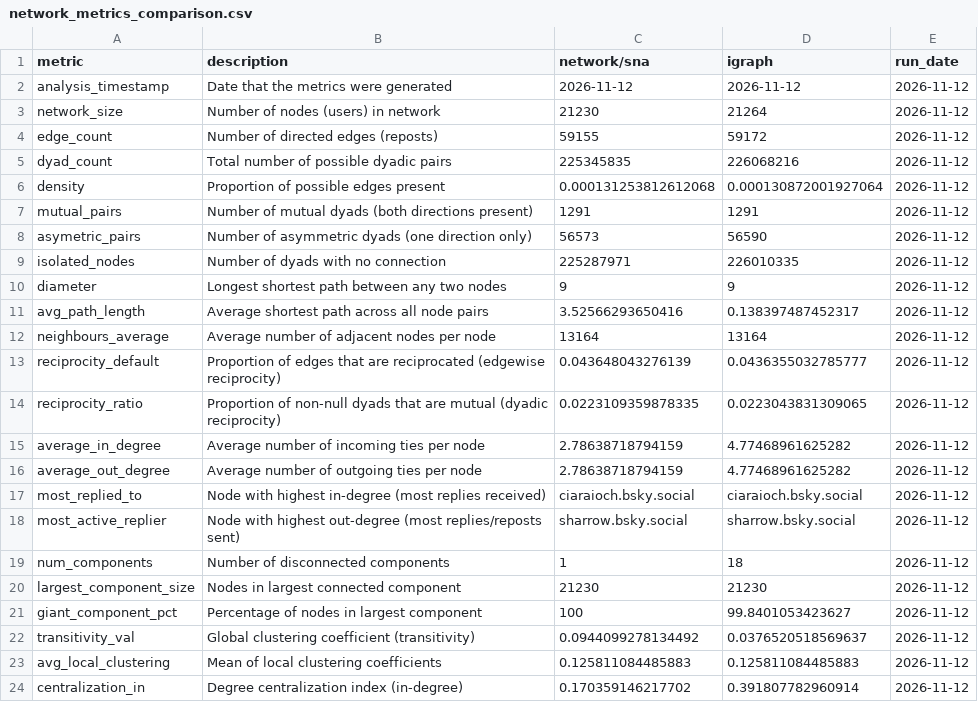
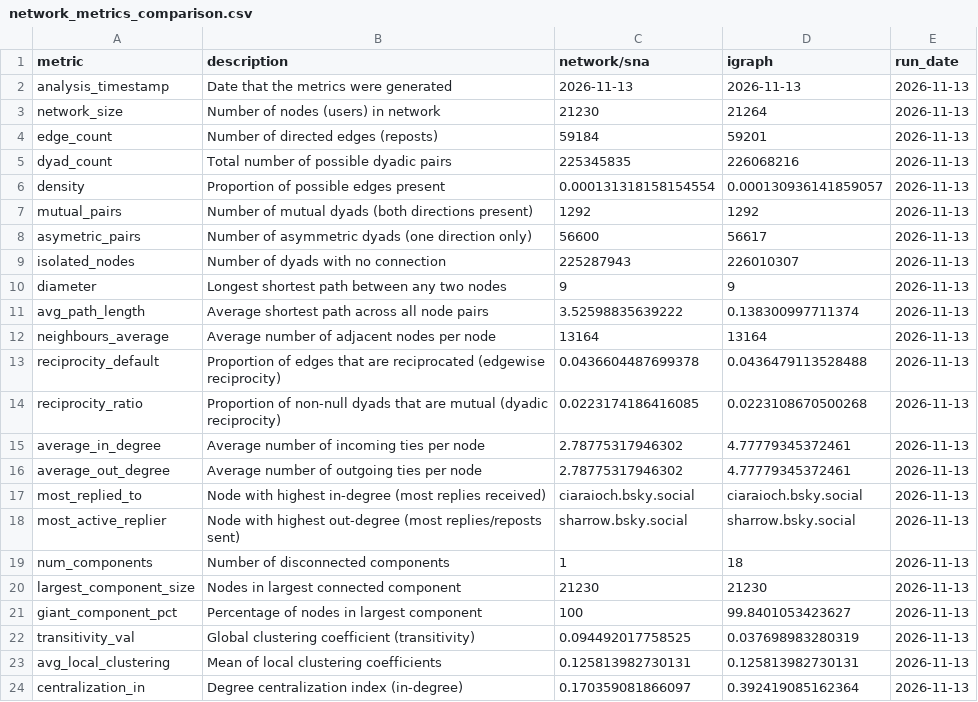
Before and after one commit to sba22230/BlueSkyNetWorks, a CSV file: docs/data/network_metrics_comparison.csv, drawn as a sheet.

```diff
--- a/docs/data/network_metrics_comparison.csv
+++ b/docs/data/network_metrics_comparison.csv
@@ -1,24 +1,24 @@
 metric;description;network/sna;igraph;run_date
-analysis_timestamp;Date that the metrics were generated;2026-11-12;2026-11-12;2026-11-12
-network_size;Number of nodes (users) in network;21230;21264;2026-11-12
-edge_count;Number of directed edges (reposts);59155;59172;2026-11-12
-dyad_count;Total number of possible dyadic pairs;225345835;226068216;2026-11-12
-density;Proportion of possible edges present;0.000131253812612068;0.000130872001927064;2026-11-12
-mutual_pairs;Number of mutual dyads (both directions present);1291;1291;2026-11-12
-asymetric_pairs;Number of asymmetric dyads (one direction only);56573;56590;2026-11-12
-isolated_nodes;Number of dyads with no connection;225287971;226010335;2026-11-12
-diameter;Longest shortest path between any two nodes;9;9;2026-11-12
-avg_path_length;Average shortest path across all node pairs;3.52566293650416;0.138397487452317;2026-11-12
-neighbours_average;Average number of adjacent nodes per node;13164;13164;2026-11-12
-reciprocity_default;Proportion of edges that are reciprocated (edgewise reciprocity);0.043648043276139;0.0436355032785777;2026-11-12
-reciprocity_ratio;Proportion of non-null dyads that are mutual (dyadic reciprocity);0.0223109359878335;0.0223043831309065;2026-11-12
-average_in_degree;Average number of incoming ties per node;2.78638718794159;4.77468961625282;2026-11-12
-average_out_degree;Average number of outgoing ties per node;2.78638718794159;4.77468961625282;2026-11-12
-most_replied_to;Node with highest in-degree (most replies received);ciaraioch.bsky.social;ciaraioch.bsky.social;2026-11-12
-most_active_replier;Node with highest out-degree (most replies/reposts sent);sharrow.bsky.social;sharrow.bsky.social;2026-11-12
-num_components;Number of disconnected components;1;18;2026-11-12
-largest_component_size;Nodes in largest connected component;21230;21230;2026-11-12
-giant_component_pct;Percentage of nodes in largest component;100;99.8401053423627;2026-11-12
-transitivity_val;Global clustering coefficient (transitivity);0.0944099278134492;0.0376520518569637;2026-11-12
-avg_local_clustering;Mean of local clustering coefficients;0.125811084485883;0.125811084485883;2026-11-12
-centralization_in;Degree centralization index (in-degree);0.170359146217702;0.391807782960914;2026-11-12
+analysis_timestamp;Date that the metrics were generated;2026-11-13;2026-11-13;2026-11-13
+network_size;Number of nodes (users) in network;21230;21264;2026-11-13
+edge_count;Number of directed edges (reposts);59184;59201;2026-11-13
+dyad_count;Total number of possible dyadic pairs;225345835;226068216;2026-11-13
+density;Proportion of possible edges present;0.000131318158154554;0.000130936141859057;2026-11-13
+mutual_pairs;Number of mutual dyads (both directions present);1292;1292;2026-11-13
+asymetric_pairs;Number of asymmetric dyads (one direction only);56600;56617;2026-11-13
+isolated_nodes;Number of dyads with no connection;225287943;226010307;2026-11-13
+diameter;Longest shortest path between any two nodes;9;9;2026-11-13
+avg_path_length;Average shortest path across all node pairs;3.52598835639222;0.138300997711374;2026-11-13
+neighbours_average;Average number of adjacent nodes per node;13164;13164;2026-11-13
+reciprocity_default;Proportion of edges that are reciprocated (edgewise reciprocity);0.0436604487699378;0.0436479113528488;2026-11-13
+reciprocity_ratio;Proportion of non-null dyads that are mutual (dyadic reciprocity);0.0223174186416085;0.0223108670500268;2026-11-13
+average_in_degree;Average number of incoming ties per node;2.78775317946302;4.77779345372461;2026-11-13
+average_out_degree;Average number of outgoing ties per node;2.78775317946302;4.77779345372461;2026-11-13
+most_replied_to;Node with highest in-degree (most replies received);ciaraioch.bsky.social;ciaraioch.bsky.social;2026-11-13
+most_active_replier;Node with highest out-degree (most replies/reposts sent);sharrow.bsky.social;sharrow.bsky.social;2026-11-13
+num_components;Number of disconnected components;1;18;2026-11-13
+largest_component_size;Nodes in largest connected component;21230;21230;2026-11-13
+giant_component_pct;Percentage of nodes in largest component;100;99.8401053423627;2026-11-13
+transitivity_val;Global clustering coefficient (transitivity);0.094492017758525;0.037698983280319;2026-11-13
+avg_local_clustering;Mean of local clustering coefficients;0.125813982730131;0.125813982730131;2026-11-13
+centralization_in;Degree centralization index (in-degree);0.170359081866097;0.392419085162364;2026-11-13
```
Also changed, not shown: 8 other files.
